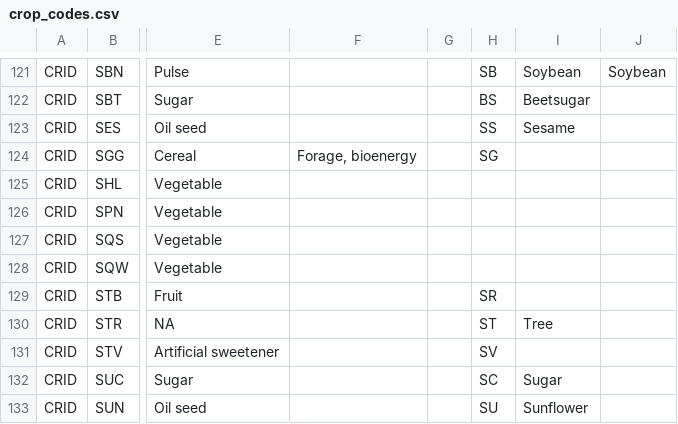
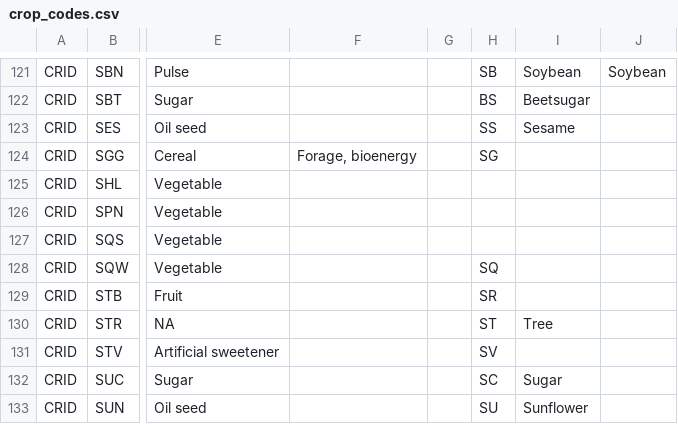
Before and after one commit to DSSAT/icasa-mvl, a CSV file: src/main/resources/icasa-mvl/crop_codes.csv, drawn as a sheet; only a part is shown, gaps mark what is left out; the diff names each change by its address in the sheet, - before the commit and + after, or states it on an @@ line.

Commit message:
SQ - 2 digit DSSAT code for Winter Squash

```diff
--- a/src/main/resources/icasa-mvl/crop_codes.csv
+++ b/src/main/resources/icasa-mvl/crop_codes.csv
-H128: (empty)
+H128: SQ
```
